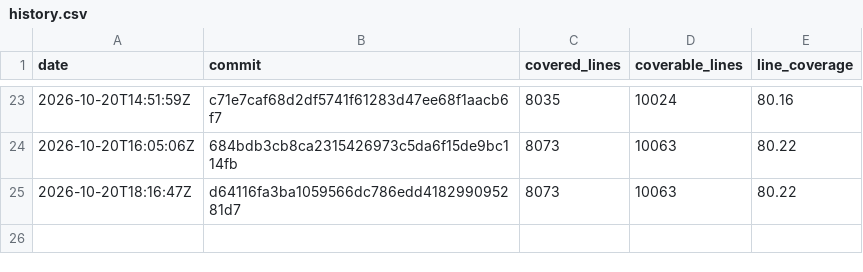
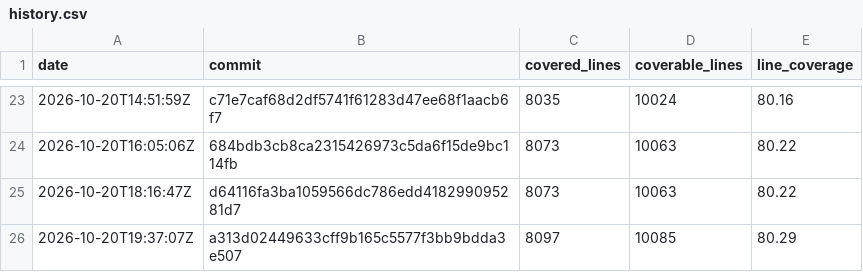
Before and after one commit to enaweg/godot-epluginframework, a CSV file: history.csv, drawn as a sheet; only a part is shown, gaps mark what is left out; the diff names each change by its address in the sheet, - before the commit and + after, or states it on an @@ line.

```diff
--- a/history.csv
+++ b/history.csv
+row 26: 2026-10-20T19:37:07Z | a313d02449633cff9b165c5577f3bb9bdda3e507 | 8097 | 10085 | 80.29
```
Also changed, not shown: 3 other files.
